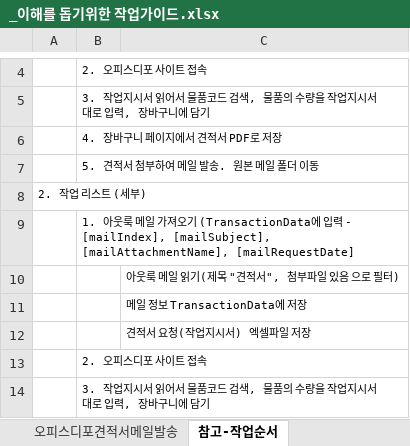
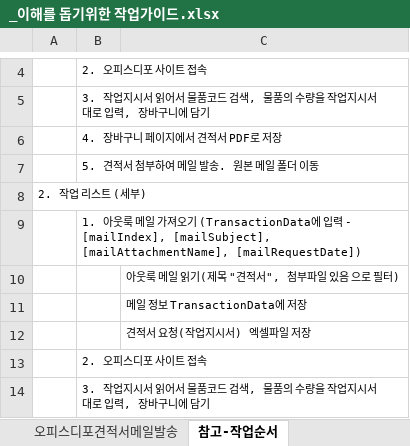
Before and after one commit to pnmGithub/estimate_for_Office_Goods, an Excel workbook: _이해를 돕기위한 작업가이드.xlsx, sheet 참고-작업순서, drawn as a sheet; only a part is shown, gaps mark what is left out; values as stored, in another font and other column widths than the file's, no borders; the diff names each change by its address in the sheet, - before the commit and + after, or states it on an @@ line.

```diff
--- a/_이해를 돕기위한 작업가이드.xlsx (sheet 참고-작업순서)
+++ b/_이해를 돕기위한 작업가이드.xlsx (sheet 참고-작업순서)
-B9: …[mailSubject], [mailAttachmentName], [mailRequestDate]
+B9: …[mailSubject], [mailAttachmentName], [mailRequestDate])
```
Also changed, not shown: 5 other files.
